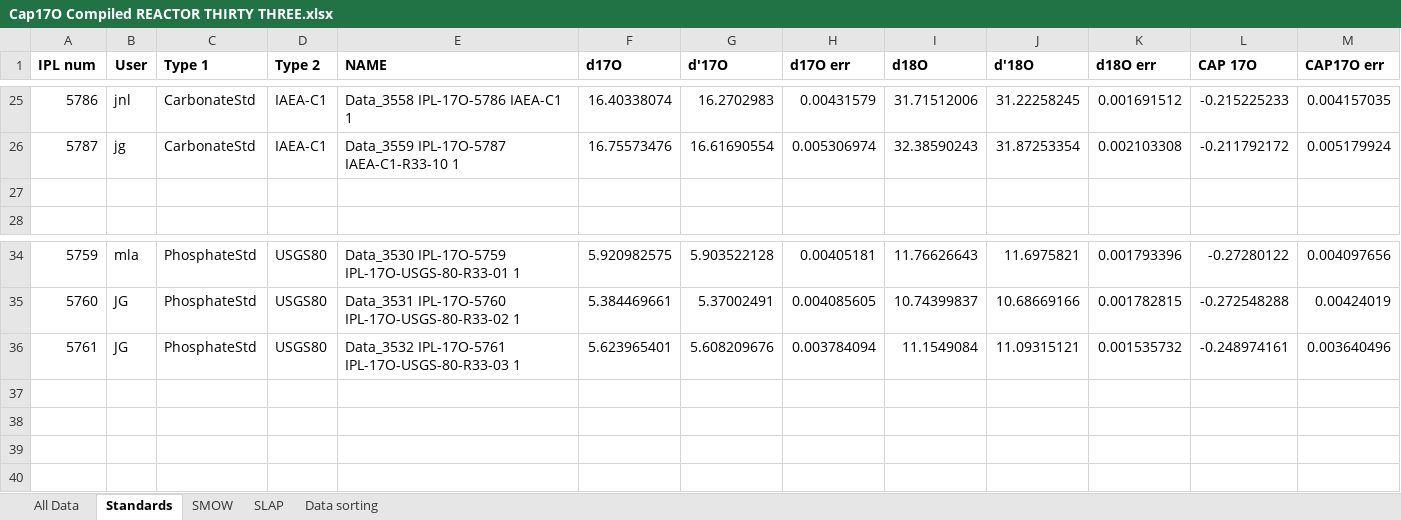
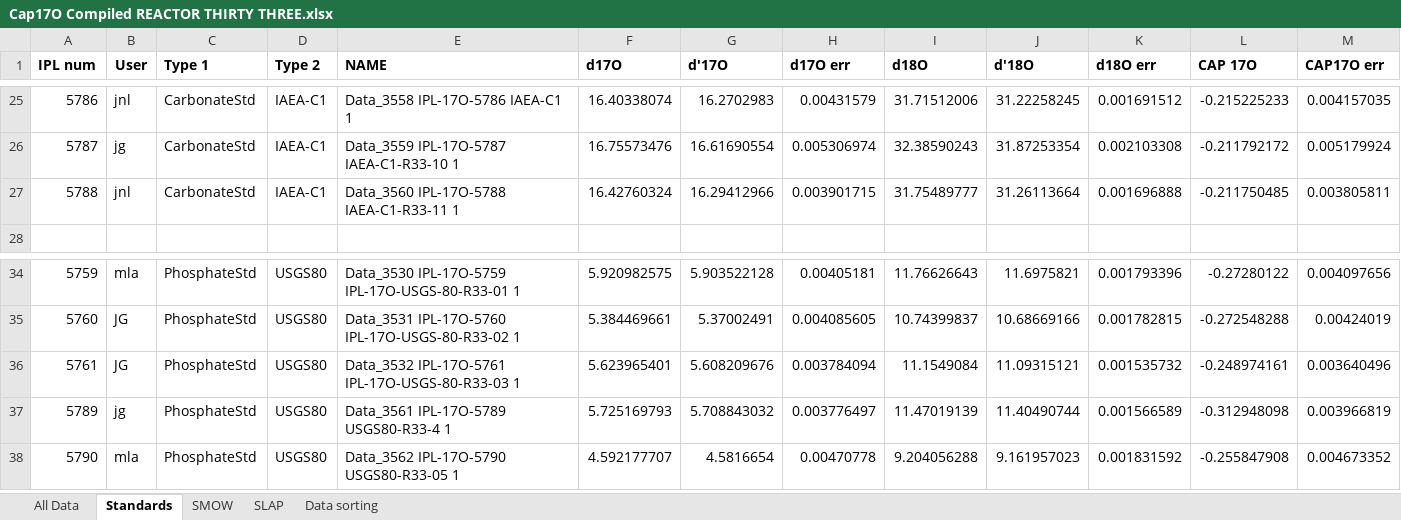
Before and after one commit to mattgeo1990/UM-17O-WostbrockPinned_MLA_June2025, an Excel workbook: 0000_LabFileFormatting/000_Reactor Spreadsheet Raw/Cap17O Compiled REACTOR THIRTY THREE.xlsx, sheet Standards, drawn as a sheet; only a part is shown, gaps mark what is left out; values as stored, in another font and other column widths than the file's, no borders; charts and pictures not drawn; removed rows and columns are numbered as before the commit, all else as after; rows hold the shown columns only; the diff names each change by its address in the sheet, - before the commit and + after, or states it on an @@ line.

```diff
--- a/0000_LabFileFormatting/000_Reactor Spreadsheet Raw/Cap17O Compiled REACTOR THIRTY THREE.xlsx (sheet Standards)
+++ b/0000_LabFileFormatting/000_Reactor Spreadsheet Raw/Cap17O Compiled REACTOR THIRTY THREE.xlsx (sheet Standards)
-row 27: (empty)
+row 27: 5788 | jnl | CarbonateStd | IAEA-C1 | Data_3560 IPL-17O-5788 IAEA-C1-R33-11 1 | 16.42760324 | 16.29412966 | 0.003901715 | 31.75489777 | 31.26113664 | 0.001696888 | -0.211750485 | 0.003805811
-row 37: (empty)
+row 37: 5789 | jg | PhosphateStd | USGS80 | Data_3561 IPL-17O-5789 USGS80-R33-4 1 | 5.725169793 | 5.708843032 | 0.003776497 | 11.47019139 | 11.40490744 | 0.001566589 | -0.312948098 | 0.003966819
-row 38: (empty)
-row 39: (empty)
-row 40: (empty)
+row 38: 5790 | mla | PhosphateStd | USGS80 | Data_3562 IPL-17O-5790 USGS80-R33-05 1 | 4.592177707 | 4.5816654 | 0.00470778 | 9.204056288 | 9.161957023 | 0.001831592 | -0.255847908 | 0.004673352
```
Also changed, not shown: sheet All Data, charts or pictures.
